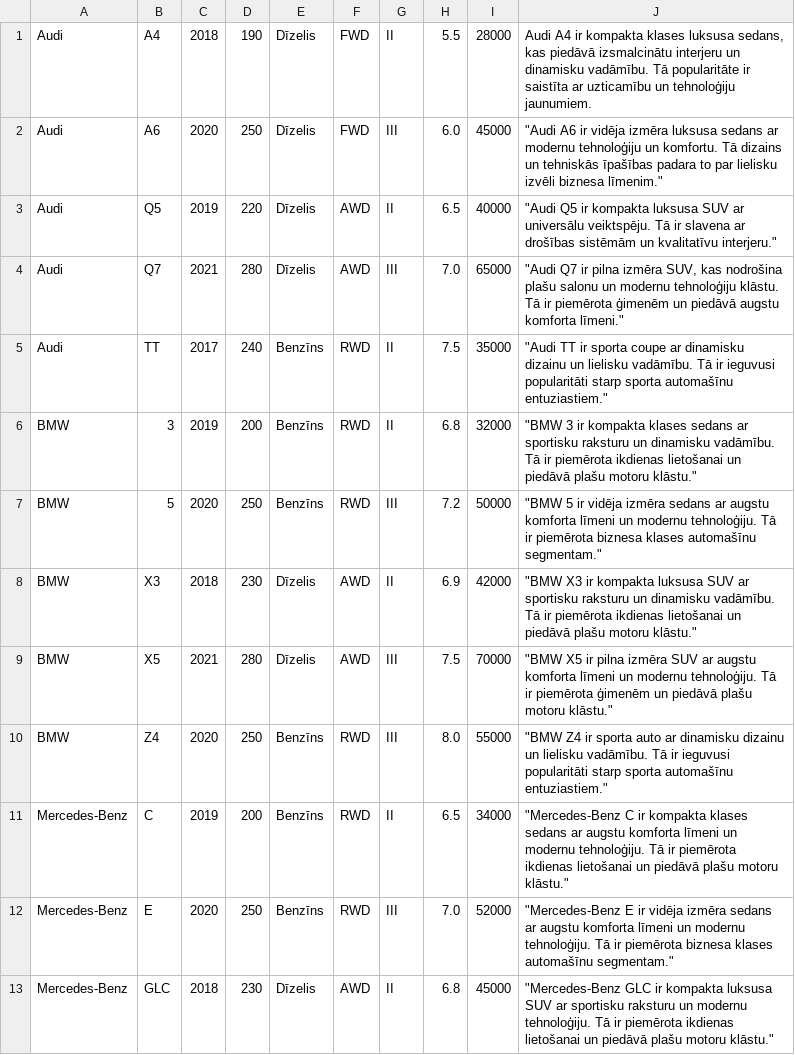
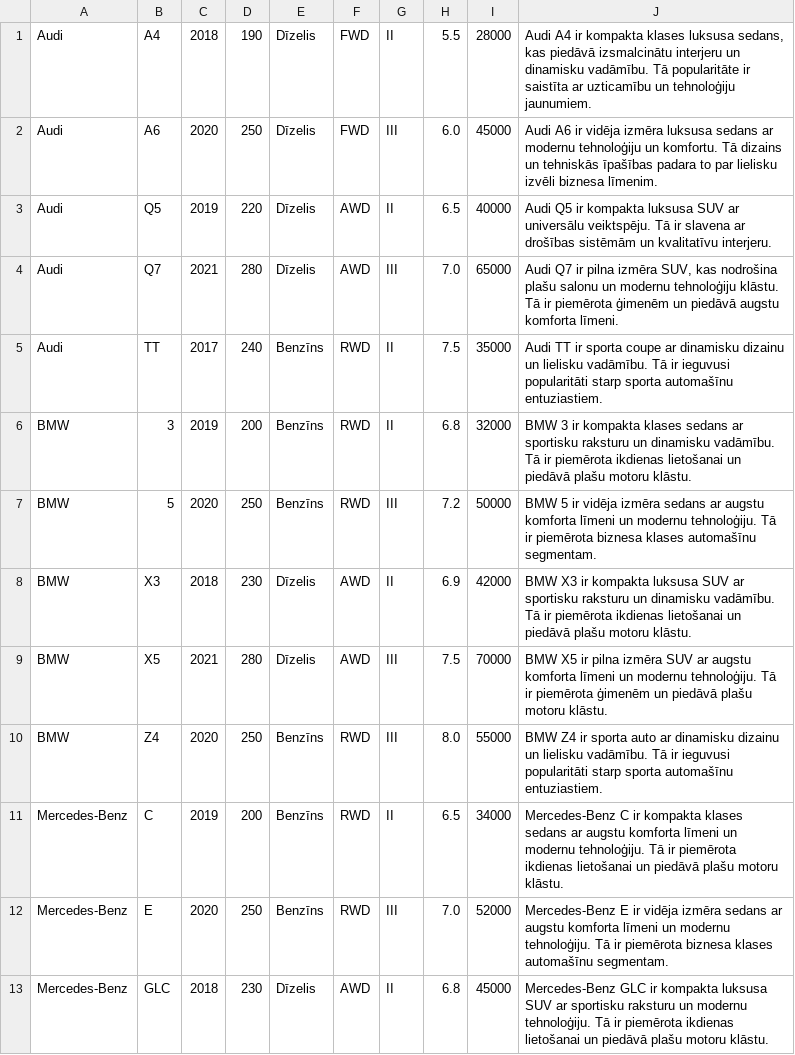
Before and after one commit to 23DP1ELevsa/carObka, a CSV file: data/cars.csv, drawn as a sheet; only a part is shown; the diff covers the shown part only.

```diff
--- a/data/cars.csv
+++ b/data/cars.csv
@@ -1,13 +1,13 @@
 Audi,A4,2018,190,Dīzelis,FWD,II,5.5,28000,"Audi A4 ir kompakta klases luksusa sedans, kas piedāvā izsmalcinātu interjeru un dinamisku vadāmību. Tā popularitāte ir saistīta ar uzticamību un tehnoloģiju jaunumiem."
-Audi,A6,2020,250,Dīzelis,FWD,III,6.0,45000,"""Audi A6 ir vidēja izmēra luksusa sedans ar modernu tehnoloģiju un komfortu. Tā dizains un tehniskās īpašības padara to par lielisku izvēli biznesa līmenim."""
-Audi,Q5,2019,220,Dīzelis,AWD,II,6.5,40000,"""Audi Q5 ir kompakta luksusa SUV ar universālu veiktspēju. Tā ir slavena ar drošības sistēmām un kvalitatīvu interjeru."""
-Audi,Q7,2021,280,Dīzelis,AWD,III,7.0,65000,"""Audi Q7 ir pilna izmēra SUV, kas nodrošina plašu salonu un modernu tehnoloģiju klāstu. Tā ir piemērota ģimenēm un piedāvā augstu komforta līmeni."""
-Audi,TT,2017,240,Benzīns,RWD,II,7.5,35000,"""Audi TT ir sporta coupe ar dinamisku dizainu un lielisku vadāmību. Tā ir ieguvusi popularitāti starp sporta automašīnu entuziastiem."""
-BMW,3,2019,200,Benzīns,RWD,II,6.8,32000,"""BMW 3 ir kompakta klases sedans ar sportisku raksturu un dinamisku vadāmību. Tā ir piemērota ikdienas lietošanai un piedāvā plašu motoru klāstu."""
-BMW,5,2020,250,Benzīns,RWD,III,7.2,50000,"""BMW 5 ir vidēja izmēra sedans ar augstu komforta līmeni un modernu tehnoloģiju. Tā ir piemērota biznesa klases automašīnu segmentam."""
-BMW,X3,2018,230,Dīzelis,AWD,II,6.9,42000,"""BMW X3 ir kompakta luksusa SUV ar sportisku raksturu un dinamisku vadāmību. Tā ir piemērota ikdienas lietošanai un piedāvā plašu motoru klāstu."""
-BMW,X5,2021,280,Dīzelis,AWD,III,7.5,70000,"""BMW X5 ir pilna izmēra SUV ar augstu komforta līmeni un modernu tehnoloģiju. Tā ir piemērota ģimenēm un piedāvā plašu motoru klāstu."""
-BMW,Z4,2020,250,Benzīns,RWD,III,8.0,55000,"""BMW Z4 ir sporta auto ar dinamisku dizainu un lielisku vadāmību. Tā ir ieguvusi popularitāti starp sporta automašīnu entuziastiem."""
-Mercedes-Benz,C,2019,200,Benzīns,RWD,II,6.5,34000,"""Mercedes-Benz C ir kompakta klases sedans ar augstu komforta līmeni un modernu tehnoloģiju. Tā ir piemērota ikdienas lietošanai un piedāvā plašu motoru klāstu."""
-Mercedes-Benz,E,2020,250,Benzīns,RWD,III,7.0,52000,"""Mercedes-Benz E ir vidēja izmēra sedans ar augstu komforta līmeni un modernu tehnoloģiju. Tā ir piemērota biznesa klases automašīnu segmentam."""
-Mercedes-Benz,GLC,2018,230,Dīzelis,AWD,II,6.8,45000,"""Mercedes-Benz GLC ir kompakta luksusa SUV ar sportisku raksturu un modernu tehnoloģiju. Tā ir piemērota ikdienas lietošanai un piedāvā plašu motoru klāstu."""
+Audi,A6,2020,250,Dīzelis,FWD,III,6.0,45000,"Audi A6 ir vidēja izmēra luksusa sedans ar modernu tehnoloģiju un komfortu. Tā dizains un tehniskās īpašības padara to par lielisku izvēli biznesa līmenim."
+Audi,Q5,2019,220,Dīzelis,AWD,II,6.5,40000,"Audi Q5 ir kompakta luksusa SUV ar universālu veiktspēju. Tā ir slavena ar drošības sistēmām un kvalitatīvu interjeru."
+Audi,Q7,2021,280,Dīzelis,AWD,III,7.0,65000,"Audi Q7 ir pilna izmēra SUV, kas nodrošina plašu salonu un modernu tehnoloģiju klāstu. Tā ir piemērota ģimenēm un piedāvā augstu komforta līmeni."
+Audi,TT,2017,240,Benzīns,RWD,II,7.5,35000,"Audi TT ir sporta coupe ar dinamisku dizainu un lielisku vadāmību. Tā ir ieguvusi popularitāti starp sporta automašīnu entuziastiem."
+BMW,3,2019,200,Benzīns,RWD,II,6.8,32000,"BMW 3 ir kompakta klases sedans ar sportisku raksturu un dinamisku vadāmību. Tā ir piemērota ikdienas lietošanai un piedāvā plašu motoru klāstu."
+BMW,5,2020,250,Benzīns,RWD,III,7.2,50000,"BMW 5 ir vidēja izmēra sedans ar augstu komforta līmeni un modernu tehnoloģiju. Tā ir piemērota biznesa klases automašīnu segmentam."
+BMW,X3,2018,230,Dīzelis,AWD,II,6.9,42000,"BMW X3 ir kompakta luksusa SUV ar sportisku raksturu un dinamisku vadāmību. Tā ir piemērota ikdienas lietošanai un piedāvā plašu motoru klāstu."
+BMW,X5,2021,280,Dīzelis,AWD,III,7.5,70000,"BMW X5 ir pilna izmēra SUV ar augstu komforta līmeni un modernu tehnoloģiju. Tā ir piemērota ģimenēm un piedāvā plašu motoru klāstu."
+BMW,Z4,2020,250,Benzīns,RWD,III,8.0,55000,"BMW Z4 ir sporta auto ar dinamisku dizainu un lielisku vadāmību. Tā ir ieguvusi popularitāti starp sporta automašīnu entuziastiem."
+Mercedes-Benz,C,2019,200,Benzīns,RWD,II,6.5,34000,"Mercedes-Benz C ir kompakta klases sedans ar augstu komforta līmeni un modernu tehnoloģiju. Tā ir piemērota ikdienas lietošanai un piedāvā plašu motoru klāstu."
+Mercedes-Benz,E,2020,250,Benzīns,RWD,III,7.0,52000,"Mercedes-Benz E ir vidēja izmēra sedans ar augstu komforta līmeni un modernu tehnoloģiju. Tā ir piemērota biznesa klases automašīnu segmentam."
+Mercedes-Benz,GLC,2018,230,Dīzelis,AWD,II,6.8,45000,"Mercedes-Benz GLC ir kompakta luksusa SUV ar sportisku raksturu un modernu tehnoloģiju. Tā ir piemērota ikdienas lietošanai un piedāvā plašu motoru klāstu."
```
Also changed, not shown: 12 edited cells elsewhere in this file, 1 other file.
